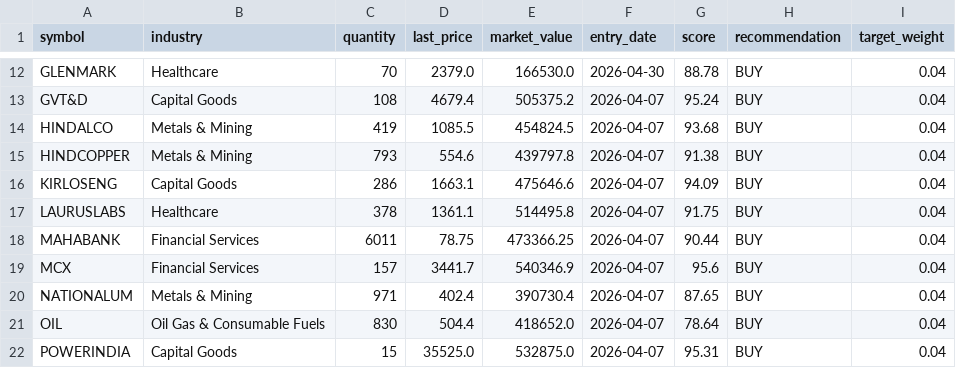
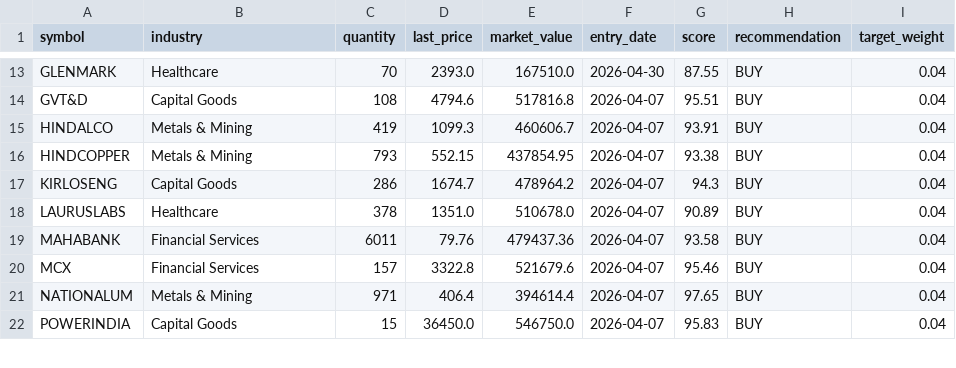
Before and after one commit to Vidyasagar29/equity-portfolio, a CSV file: data/portfolio_positions.csv, drawn as a sheet; only a part is shown, gaps mark what is left out; removed rows and columns are numbered as before the commit, all else as after; the diff covers the shown part only; the diff names each change by its address in the sheet, - before the commit and + after, or states it on an @@ line.

```diff
--- a/data/portfolio_positions.csv
+++ b/data/portfolio_positions.csv
-D13 (last_price): 2379.0
+D13 (last_price): 2393.0
-E13 (market_value): 166530.0
+E13 (market_value): 167510.0
-G13 (score): 88.78
+G13 (score): 87.55
-D14 (last_price): 4679.4
+D14 (last_price): 4794.6
-E14 (market_value): 505375.2
+E14 (market_value): 517816.8
-G14 (score): 95.24
+G14 (score): 95.51
-D15 (last_price): 1085.5
+D15 (last_price): 1099.3
-E15 (market_value): 454824.5
+E15 (market_value): 460606.7
-G15 (score): 93.68
+G15 (score): 93.91
-D16 (last_price): 554.6
+D16 (last_price): 552.15
-E16 (market_value): 439797.8
+E16 (market_value): 437854.95
-G16 (score): 91.38
+G16 (score): 93.38
-D17 (last_price): 1663.1
+D17 (last_price): 1674.7
-E17 (market_value): 475646.6
+E17 (market_value): 478964.2
-G17 (score): 94.09
+G17 (score): 94.3
-D18 (last_price): 1361.1
+D18 (last_price): 1351.0
-E18 (market_value): 514495.8
+E18 (market_value): 510678.0
-G18 (score): 91.75
+G18 (score): 90.89
-D19 (last_price): 78.75
+D19 (last_price): 79.76
-E19 (market_value): 473366.25
+E19 (market_value): 479437.36
-G19 (score): 90.44
+G19 (score): 93.58
-D20 (last_price): 3441.7
+D20 (last_price): 3322.8
-E20 (market_value): 540346.9
+E20 (market_value): 521679.6
-G20 (score): 95.6
+G20 (score): 95.46
-D21 (last_price): 402.4
+D21 (last_price): 406.4
-E21 (market_value): 390730.4
+E21 (market_value): 394614.4
-G21 (score): 87.65
+G21 (score): 97.65
-row 21: OIL | Oil Gas & Consumable Fuels | 830 | 504.4 | 418652.0 | 2026-04-07 | 78.64 | BUY | 0.04
-D22 (last_price): 35525.0
+D22 (last_price): 36450.0
-E22 (market_value): 532875.0
+E22 (market_value): 546750.0
-G22 (score): 95.31
+G22 (score): 95.83
```
Also changed, not shown: 1 added row and 42 edited cells elsewhere in this file, data/latest_rankings.csv, data/portfolio_nav.csv, 9 other files.
